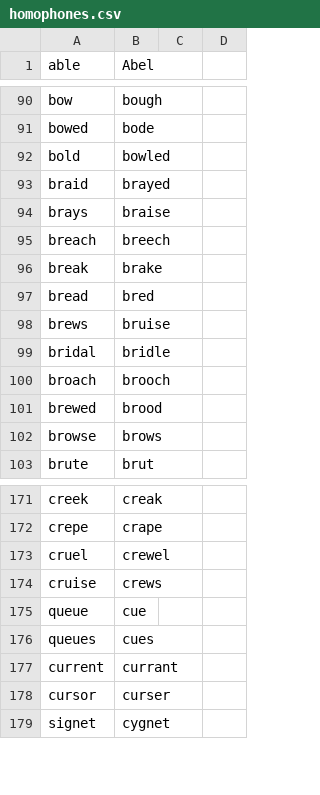
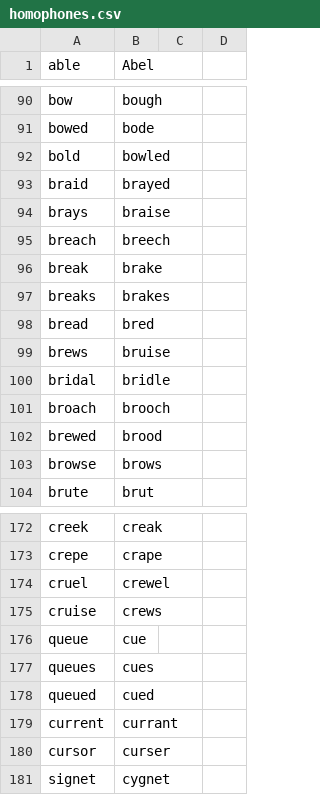
Before and after one commit to seabadger/knausj_talon, a CSV file: code/homophones.csv, drawn as a sheet; only a part is shown, gaps mark what is left out.

```diff
--- a/code/homophones.csv
+++ b/code/homophones.csv
@@ -96,2 +96,3 @@ breach,breech
 break,brake
+breaks,brakes
 bread,bred
@@ -176,2 +177,3 @@ queue,cue
 queues,cues
+queued,cued
 current,currant
```
Also changed, not shown: settings/additional_words.csv, settings/file_extensions.csv, 3 other files.
